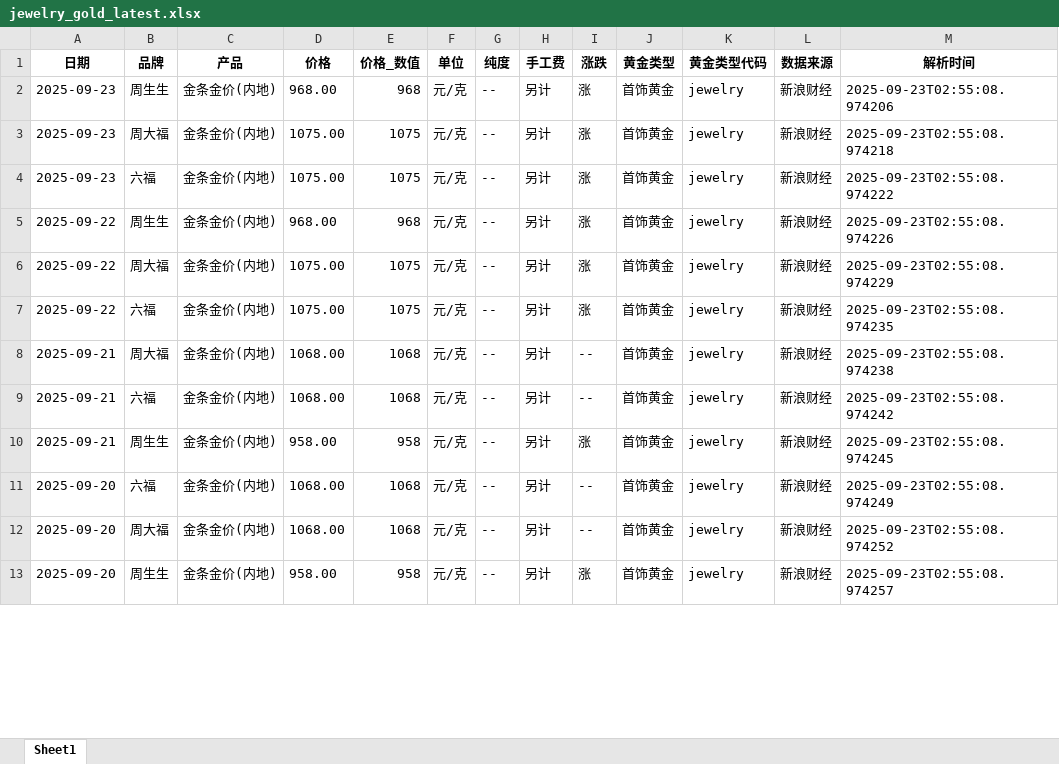
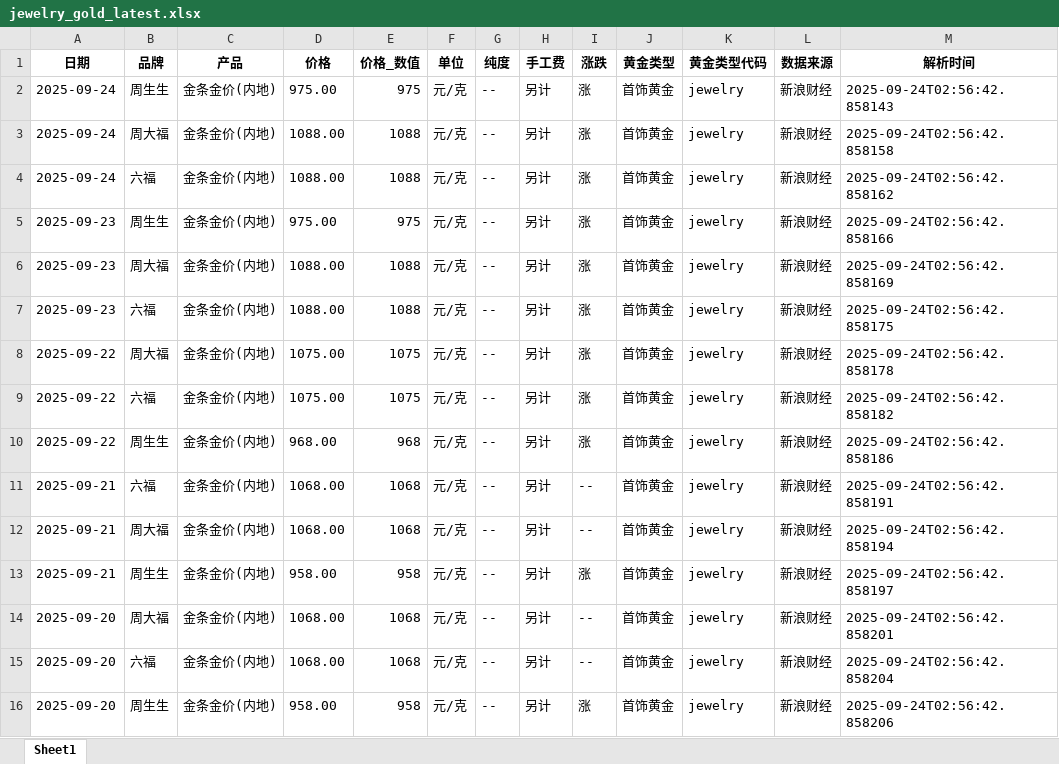
Before and after one commit to chengazhen/python-gold, an Excel workbook: jewelry_gold_latest.xlsx, sheet Sheet1, drawn as a sheet; only a part is shown; values as stored, in another font and other column widths than the file's, no borders; addresses are those after the commit; the diff covers the shown part only; the diff names each change by its address in the sheet, - before the commit and + after, or states it on an @@ line.

```diff
--- a/jewelry_gold_latest.xlsx (sheet Sheet1)
+++ b/jewelry_gold_latest.xlsx (sheet Sheet1)
+row 2: 2025-09-24 | 周生生 | 金条金价(内地) | 975.00 | 975 | 元/克 | -- | 另计 | 涨 | 首饰黄金 | jewelry | 新浪财经 | 2025-09-24T02:56:42.858143
+row 3: 2025-09-24 | 周大福 | 金条金价(内地) | 1088.00 | 1088 | 元/克 | -- | 另计 | 涨 | 首饰黄金 | jewelry | 新浪财经 | 2025-09-24T02:56:42.858158
+row 4: 2025-09-24 | 六福 | 金条金价(内地) | 1088.00 | 1088 | 元/克 | -- | 另计 | 涨 | 首饰黄金 | jewelry | 新浪财经 | 2025-09-24T02:56:42.858162
-D5 (价格): 968.00
+D5 (价格): 975.00
-E5 (价格_数值): 968
+E5 (价格_数值): 975
-M5 (解析时间): 2025-09-23T02:55:08.974206
+M5 (解析时间): 2025-09-24T02:56:42.858166
-D6:D7 (价格): 1075.00
+D6:D7 (价格): 1088.00
-E6:E7 (价格_数值): 1075
+E6:E7 (价格_数值): 1088
-M6 (解析时间): 2025-09-23T02:55:08.974218
+M6 (解析时间): 2025-09-24T02:56:42.858169
-M7 (解析时间): 2025-09-23T02:55:08.974222
+M7 (解析时间): 2025-09-24T02:56:42.858175
-B8 (品牌): 周生生
+B8 (品牌): 周大福
-D8 (价格): 968.00
+D8 (价格): 1075.00
-E8 (价格_数值): 968
+E8 (价格_数值): 1075
-M8 (解析时间): 2025-09-23T02:55:08.974226
+M8 (解析时间): 2025-09-24T02:56:42.858178
-B9 (品牌): 周大福
+B9 (品牌): 六福
-M9 (解析时间): 2025-09-23T02:55:08.974229
+M9 (解析时间): 2025-09-24T02:56:42.858182
-B10 (品牌): 六福
+B10 (品牌): 周生生
-D10 (价格): 1075.00
+D10 (价格): 968.00
-E10 (价格_数值): 1075
+E10 (价格_数值): 968
-M10 (解析时间): 2025-09-23T02:55:08.974235
+M10 (解析时间): 2025-09-24T02:56:42.858186
-B11 (品牌): 周大福
+B11 (品牌): 六福
-M11 (解析时间): 2025-09-23T02:55:08.974238
+M11 (解析时间): 2025-09-24T02:56:42.858191
-B12 (品牌): 六福
+B12 (品牌): 周大福
-M12 (解析时间): 2025-09-23T02:55:08.974242
+M12 (解析时间): 2025-09-24T02:56:42.858194
-M13 (解析时间): 2025-09-23T02:55:08.974245
+M13 (解析时间): 2025-09-24T02:56:42.858197
-B14 (品牌): 六福
+B14 (品牌): 周大福
-M14 (解析时间): 2025-09-23T02:55:08.974249
+M14 (解析时间): 2025-09-24T02:56:42.858201
-B15 (品牌): 周大福
+B15 (品牌): 六福
-M15 (解析时间): 2025-09-23T02:55:08.974252
+M15 (解析时间): 2025-09-24T02:56:42.858204
-M16 (解析时间): 2025-09-23T02:55:08.974257
+M16 (解析时间): 2025-09-24T02:56:42.858206
```
Also changed, not shown: 3 added rows, 6 removed rows and 71 edited cells elsewhere in this sheet, combined_gold_data.xlsx, gold_bar_latest.xlsx, 11 other files.
